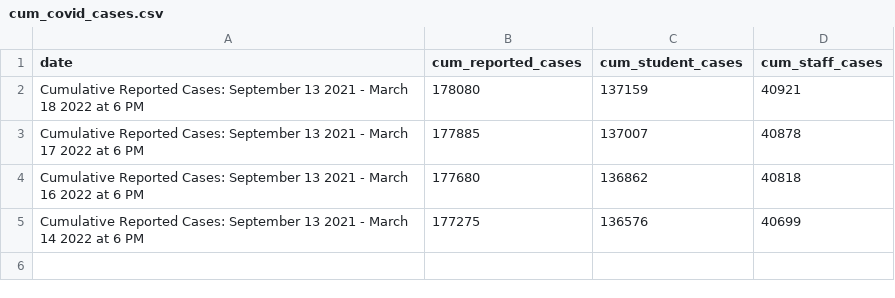
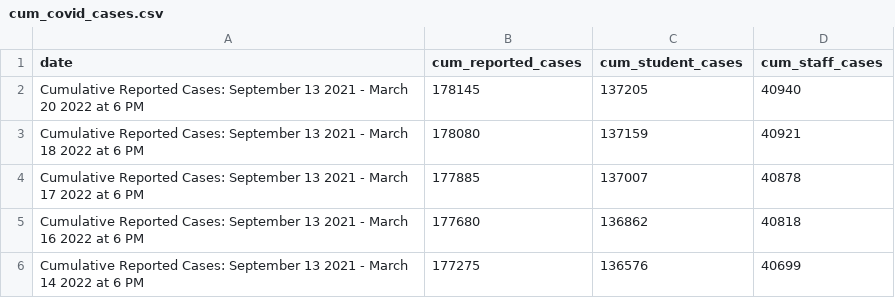
Before and after one commit to thecityny/doe-covid-stats-scraper, a CSV file: data/cum_covid_cases.csv, drawn as a sheet.

```diff
--- a/data/cum_covid_cases.csv
+++ b/data/cum_covid_cases.csv
@@ -1,2 +1,3 @@
 date,cum_reported_cases,cum_student_cases,cum_staff_cases
+Cumulative Reported Cases: September 13 2021 - March 20 2022 at 6 PM,178145,137205,40940
 Cumulative Reported Cases: September 13 2021 - March 18 2022 at 6 PM,178080,137159,40921
```
Also changed, not shown: data/charter_actions.csv, data/doe_dece_actions.csv, 1 other file.
